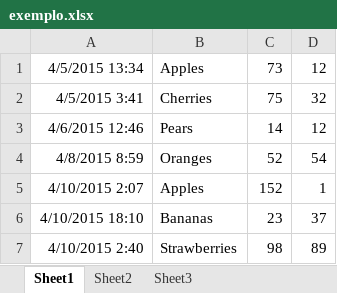
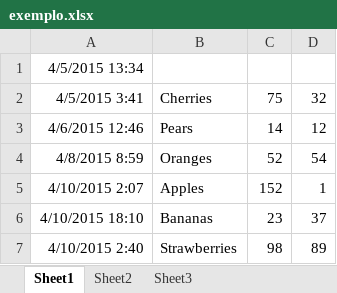
Before and after one commit to angelod1as/learning_python, an Excel workbook: openpyxl/exemplo.xlsx, sheet Sheet1, drawn as a sheet; values as stored, in another font and other column widths than the file's, no borders; charts and pictures not drawn; the diff names each change by its address in the sheet, - before the commit and + after, or states it on an @@ line.

```diff
--- a/openpyxl/exemplo.xlsx (sheet Sheet1)
+++ b/openpyxl/exemplo.xlsx (sheet Sheet1)
-B1: Apples
+B1: (empty)
-C1: 73
+C1: (empty)
-D1: 12
+D1: (empty)
```
Also changed, not shown: charts or pictures, 3 other files.
